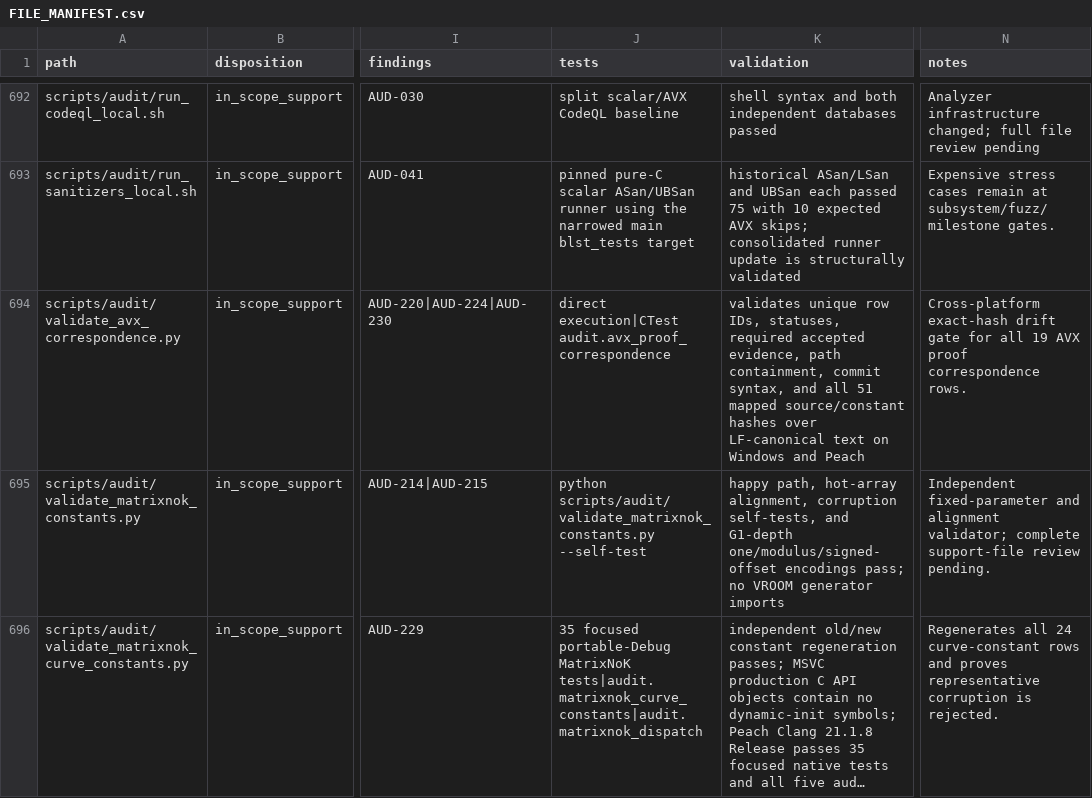
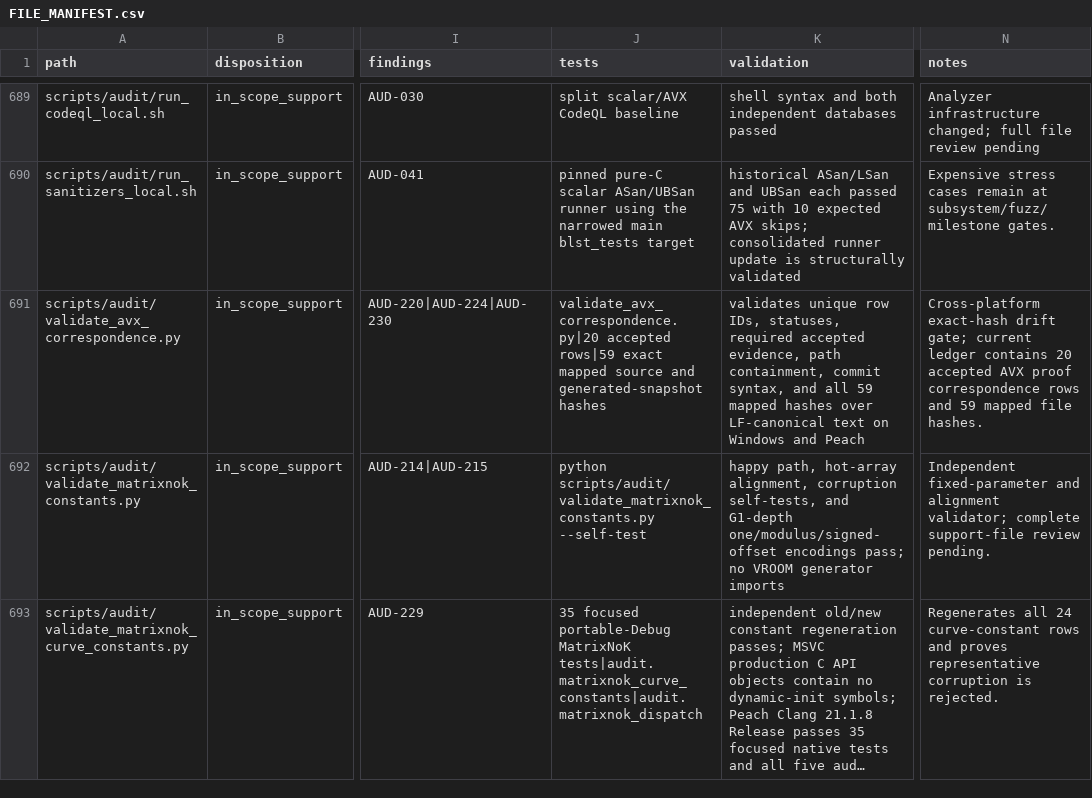
Before and after one commit to ladnir/temp-cat-blst, a CSV file: docs/audit/FILE_MANIFEST.csv, drawn as a sheet; only a part is shown, gaps mark what is left out; long unchanged cells end in …; addresses are those after the commit; the diff covers the shown part only; the diff names each change by its address in the sheet, - before the commit and + after, or states it on an @@ line.

Commit message:
close avx utility ownership audit

```diff
--- a/docs/audit/FILE_MANIFEST.csv
+++ b/docs/audit/FILE_MANIFEST.csv
-J691 (tests): direct execution|CTest audit.avx_proof_correspondence
+J691 (tests): validate_avx_correspondence.py|20 accepted rows|59 exact mapped source and generated-snapshot hashes
-K691 (validation): …and all 51 mapped source/constant hashes over…
+K691 (validation): …and all 59 mapped hashes over…
-N691 (notes): …exact-hash drift gate for all 19 AVX proof correspondence rows.
+N691 (notes): …exact-hash drift gate; current ledger contains 20 accepted AVX proof correspondence rows and 59 mapped file hashes.
```
Also changed, not shown: 4 removed rows and 58 edited cells elsewhere in this file, proof/avx/CORRESPONDENCE.csv, 6 other files.
